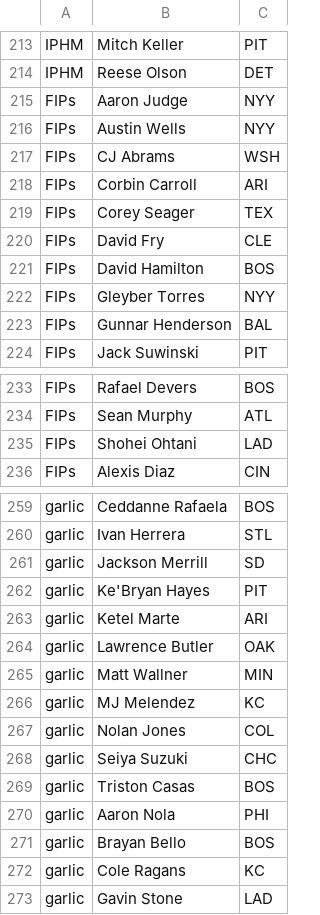
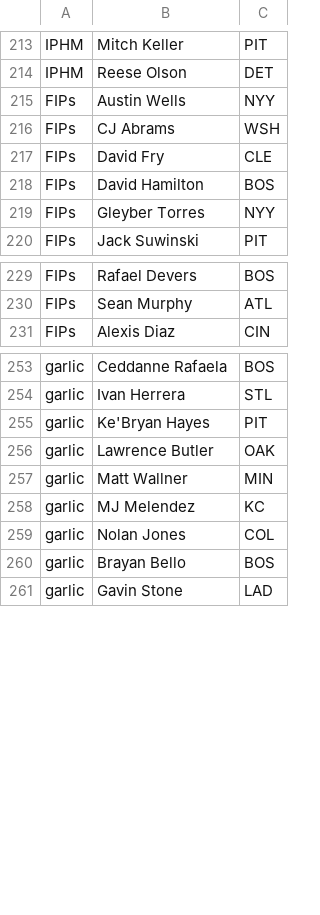
Before and after one commit to saikaveti/fantasy-bb-2023, a CSV file: tito-unprotected.csv, drawn as a sheet; only a part is shown, gaps mark what is left out; the diff covers the shown part only.

Commit message:
Update tito-unprotected.csv

```diff
--- a/tito-unprotected.csv
+++ b/tito-unprotected.csv
@@ -214,7 +214,4 @@ IPHM,Mitch Keller,PIT
 IPHM,Reese Olson,DET
-FIPs,Aaron Judge,NYY
 FIPs,Austin Wells,NYY
 FIPs,CJ Abrams,WSH
-FIPs,Corbin Carroll,ARI
-FIPs,Corey Seager,TEX
 FIPs,David Fry,CLE
@@ -222,3 +219,2 @@ FIPs,David Hamilton,BOS
 FIPs,Gleyber Torres,NYY
-FIPs,Gunnar Henderson,BAL
 FIPs,Jack Suwinski,PIT
@@ -234,3 +230,2 @@ FIPs,Rafael Devers,BOS
 FIPs,Sean Murphy,ATL
-FIPs,Shohei Ohtani,LAD
 FIPs,Alexis Diaz,CIN
@@ -260,5 +254,3 @@ garlic,Ceddanne Rafaela,BOS
 garlic,Ivan Herrera,STL
-garlic,Jackson Merrill,SD
 garlic,Ke'Bryan Hayes,PIT
-garlic,Ketel Marte,ARI
 garlic,Lawrence Butler,OAK
@@ -267,7 +259,3 @@ garlic,MJ Melendez,KC
 garlic,Nolan Jones,COL
-garlic,Seiya Suzuki,CHC
-garlic,Triston Casas,BOS
-garlic,Aaron Nola,PHI
 garlic,Brayan Bello,BOS
-garlic,Cole Ragans,KC
 garlic,Gavin Stone,LAD
```
Also changed, not shown: 10 removed rows elsewhere in this file.
